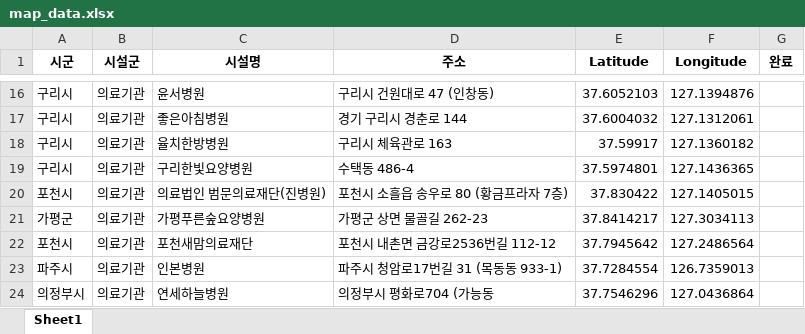
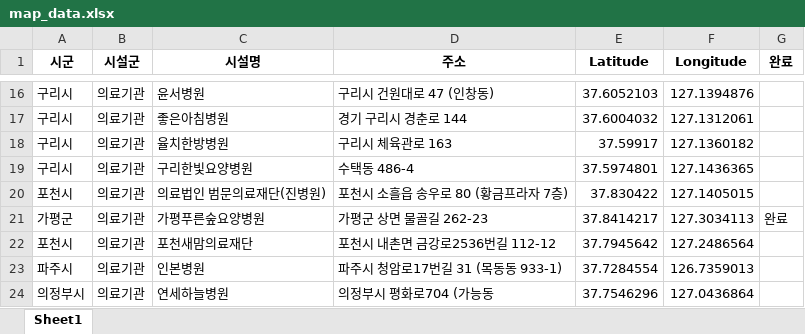
Before and after one commit to lolsaless/Python, an Excel workbook: 1.업무/2. 출장 관리 지도 프로그램/3. 배포용 프로그램/map_data.xlsx, sheet Sheet1, drawn as a sheet; only a part is shown, gaps mark what is left out; values as stored, in another font and other column widths than the file's, no borders; the diff names each change by its address in the sheet, - before the commit and + after, or states it on an @@ line.

Commit message:
Update map_data.xlsx

```diff
--- a/1.업무/2. 출장 관리 지도 프로그램/3. 배포용 프로그램/map_data.xlsx (sheet Sheet1)
+++ b/1.업무/2. 출장 관리 지도 프로그램/3. 배포용 프로그램/map_data.xlsx (sheet Sheet1)
-G21 (완료): (empty)
+G21 (완료): 완료
```
